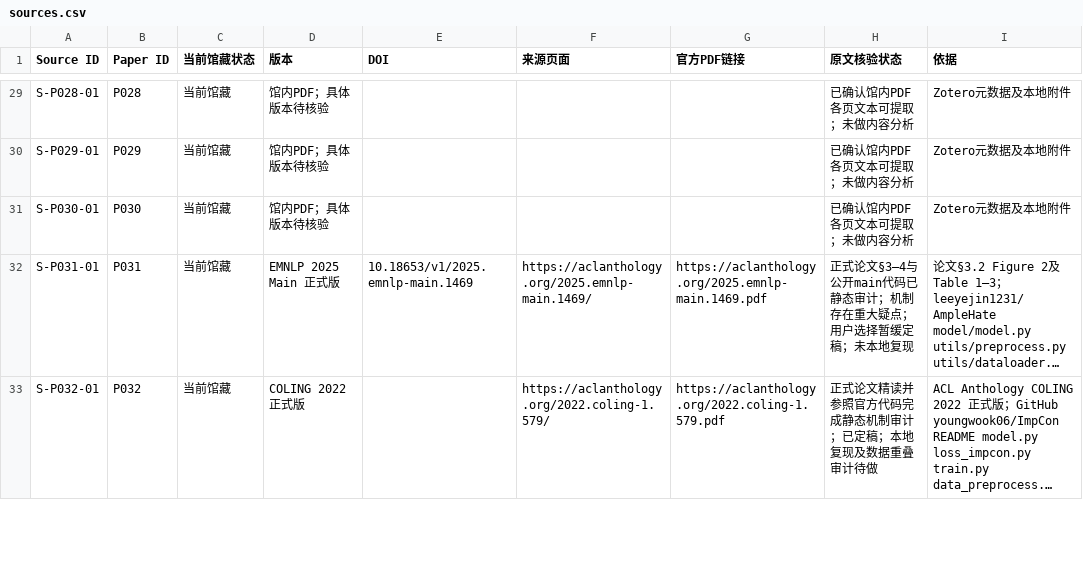
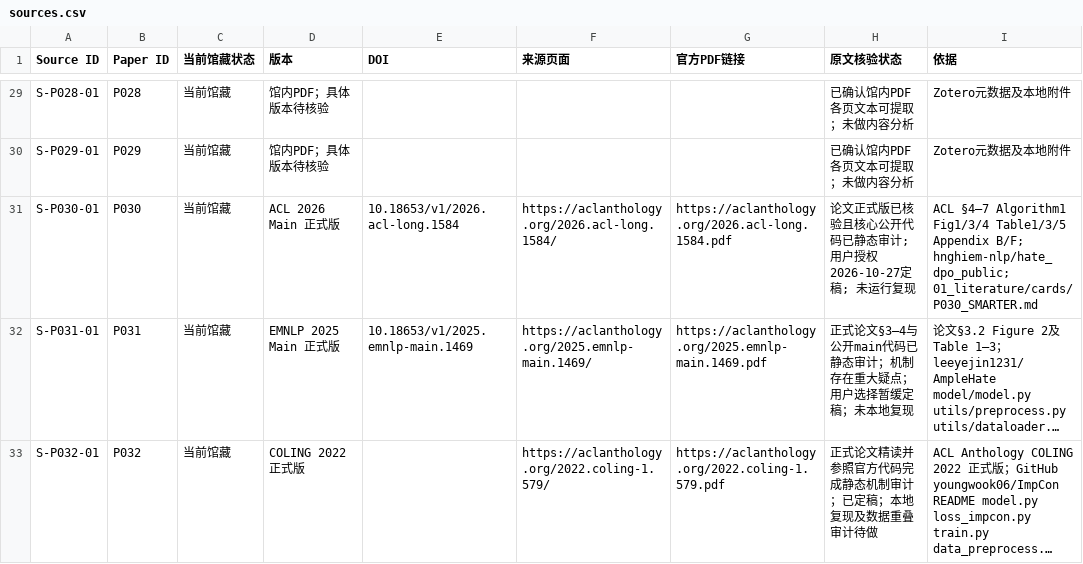
Before and after one commit to YuSun-WK/implicit-content-research, a CSV file: 01_literature/sources.csv, drawn as a sheet; only a part is shown, gaps mark what is left out; long unchanged cells end in …; the diff names each change by its address in the sheet, - before the commit and + after, or states it on an @@ line.

Commit message:
docs: update P030 SMARTER finalized state in 01_literature/sources.csv

```diff
--- a/01_literature/sources.csv
+++ b/01_literature/sources.csv
-D31 (版本): 馆内PDF；具体版本待核验
+D31 (版本): ACL 2026 Main 正式版
-E31 (DOI): (empty)
+E31 (DOI): 10.18653/v1/2026.acl-long.1584
-F31 (来源页面): (empty)
+F31 (来源页面): https://aclanthology.org/2026.acl-long.1584/
-G31 (官方PDF链接): (empty)
+G31 (官方PDF链接): https://aclanthology.org/2026.acl-long.1584.pdf
-H31 (原文核验状态): 已确认馆内PDF各页文本可提取；未做内容分析
+H31 (原文核验状态): 论文正式版已核验且核心公开代码已静态审计; 用户授权2026-10-27定稿; 未运行复现
-I31 (依据): Zotero元数据及本地附件
+I31 (依据): ACL §4–7 Algorithm1 Fig1/3/4 Table1/3/5 Appendix B/F; hnghiem-nlp/hate_dpo_public; 01_literature/cards/P030_SMARTER.md
```
